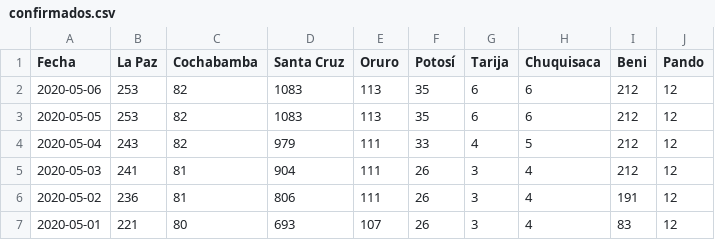
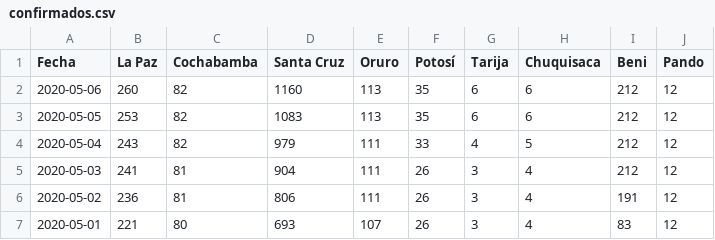
Before and after one commit to mauforonda/covid19-bolivia, a CSV file: confirmados.csv, drawn as a sheet; only a part is shown.

Commit message:
[ci] confirmados, decesos, recuperados en La Paz, Santa Cruz, Oruro, Beni

```diff
--- a/confirmados.csv
+++ b/confirmados.csv
@@ -1,3 +1,3 @@
 Fecha,La Paz,Cochabamba,Santa Cruz,Oruro,Potosí,Tarija,Chuquisaca,Beni,Pando
-2020-05-06,253,82,1083,113,35,6,6,212,12
+2020-05-06,260,82,1160,113,35,6,6,212,12
 2020-05-05,253,82,1083,113,35,6,6,212,12
```
Also changed, not shown: decesos.csv, recuperados.csv, 2 other files.
